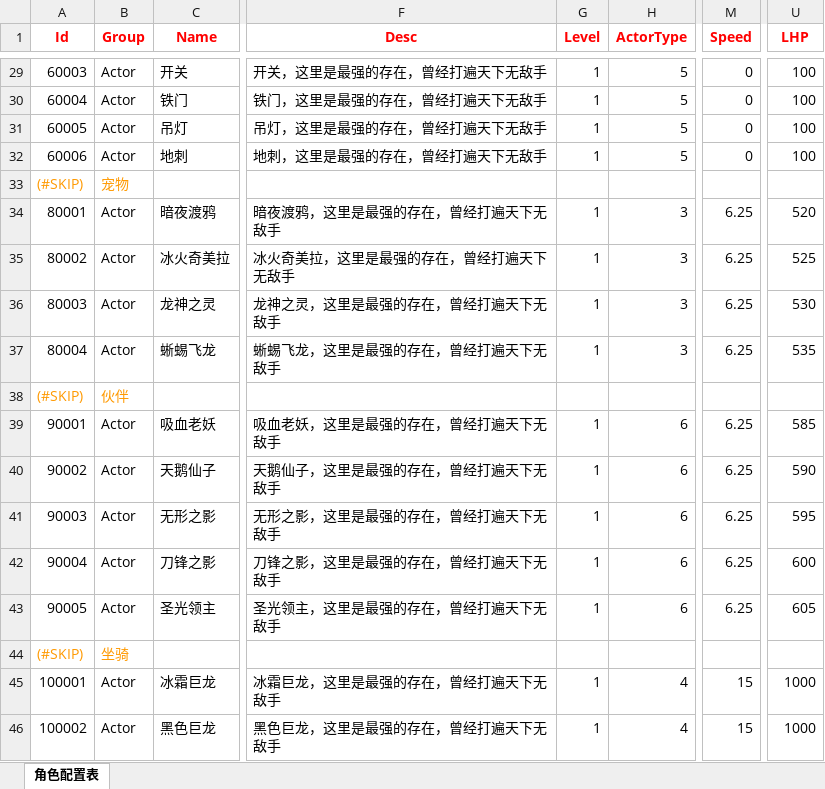
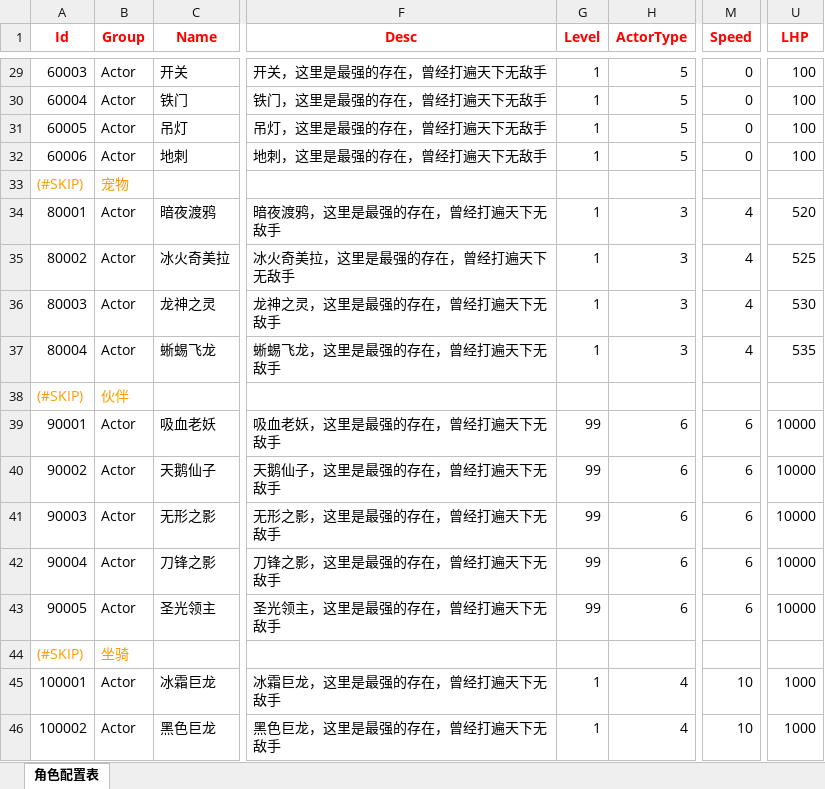
Before and after one commit to begunkwok/MMORPGDemo, an Excel workbook: Project/DataTable/Excel/角色实体配置表.xlsx, sheet 角色配置表, drawn as a sheet; only a part is shown, gaps mark what is left out; values as stored, in another font and other column widths than the file's, no borders; the diff covers the shown part only; the diff names each change by its address in the sheet, - before the commit and + after, or states it on an @@ line.

```diff
--- a/Project/DataTable/Excel/角色实体配置表.xlsx (sheet 角色配置表)
+++ b/Project/DataTable/Excel/角色实体配置表.xlsx (sheet 角色配置表)
-M34:M37 (Speed): 6.25
+M34:M37 (Speed): 4
-G39:G43 (Level): 1
+G39:G43 (Level): 99
-M39:M43 (Speed): 6.25
+M39:M43 (Speed): 6
-U39 (LHP): 585
+U39 (LHP): 10000
-U40 (LHP): 590
+U40 (LHP): 10000
-U41 (LHP): 595
+U41 (LHP): 10000
-U42 (LHP): 600
+U42 (LHP): 10000
-U43 (LHP): 605
+U43 (LHP): 10000
-M45:M46 (Speed): 15
+M45:M46 (Speed): 10
```
Also changed, not shown: 26 edited cells elsewhere in this sheet, Project/DataTable/Excel/背景音乐配置表.xlsx, Project/DataTable/Excel/角色Buff配置表.xlsx, 30 other files.
